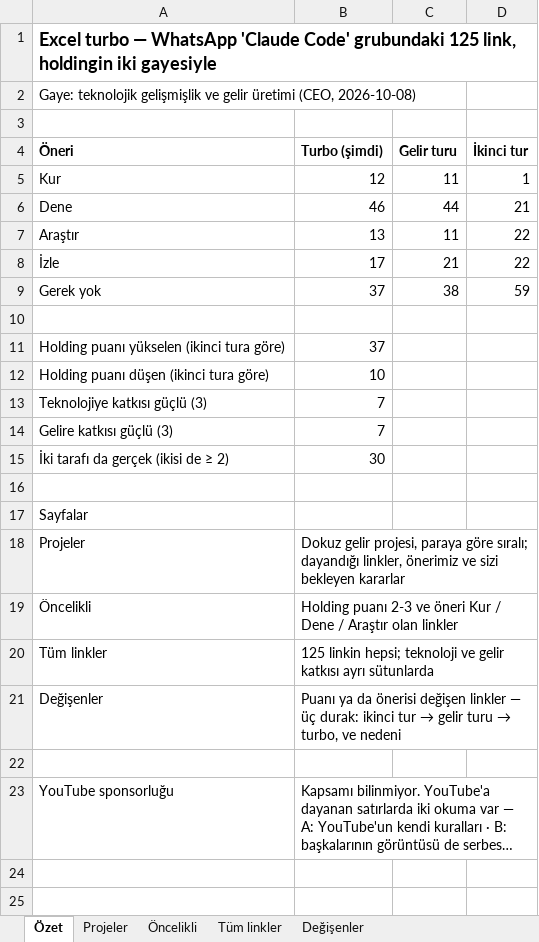
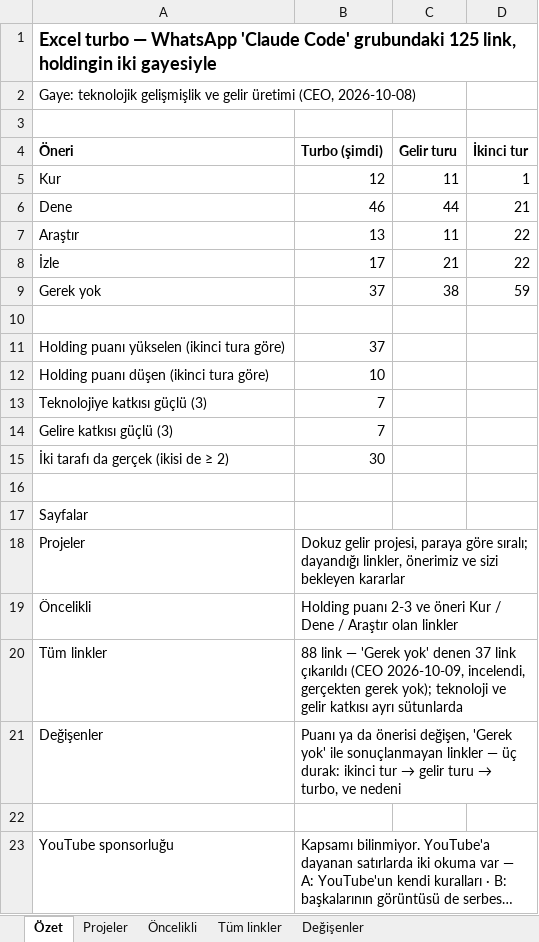
Before and after one commit to dxbglobalcom-ux/dxb-global-os, an Excel workbook: .planning/research/watch-links/2026-10-08-whatsapp/turbo/Excel-turbo.xlsx, sheet Özet, drawn as a sheet; long unchanged cells end in …; values as stored, in another font and other column widths than the file's, no borders; the diff names each change by its address in the sheet, - before the commit and + after, or states it on an @@ line.

```diff
--- a/.planning/research/watch-links/2026-10-08-whatsapp/turbo/Excel-turbo.xlsx (sheet Özet)
+++ b/.planning/research/watch-links/2026-10-08-whatsapp/turbo/Excel-turbo.xlsx (sheet Özet)
-B20 (Turbo (şimdi)): 125 linkin hepsi; teknoloji ve…
+B20 (Turbo (şimdi)): 88 link — 'Gerek yok' denen 37 link çıkarıldı (CEO 2026-10-09, incelendi, gerçekten gerek yok); teknoloji ve…
-B21 (Turbo (şimdi)): …da önerisi değişen linkler —…
+B21 (Turbo (şimdi)): …da önerisi değişen, 'Gerek yok' ile sonuçlanmayan linkler —…
```
Also changed, not shown: sheet Tüm linkler, sheet Değişenler, 1 other file.
